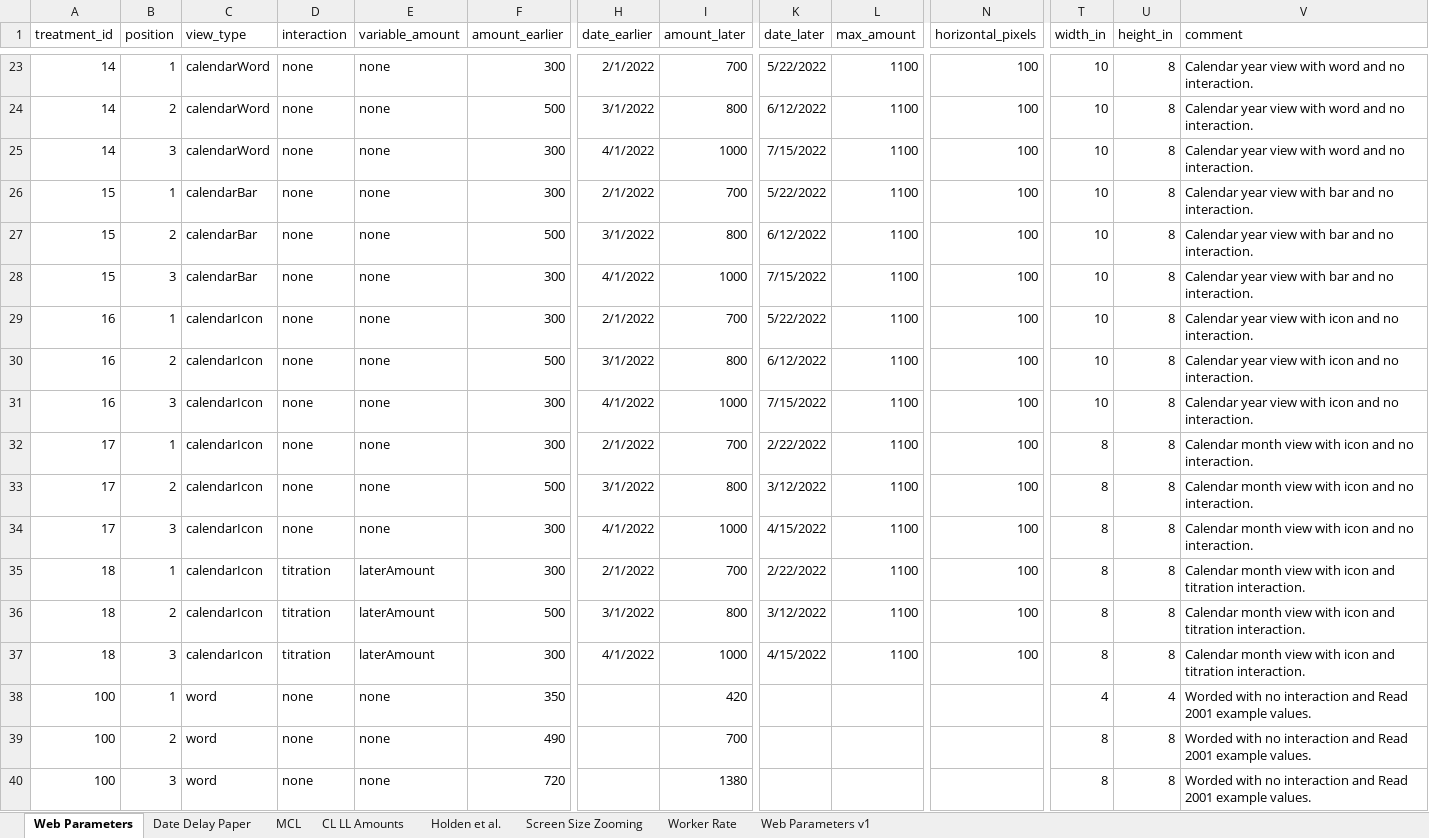
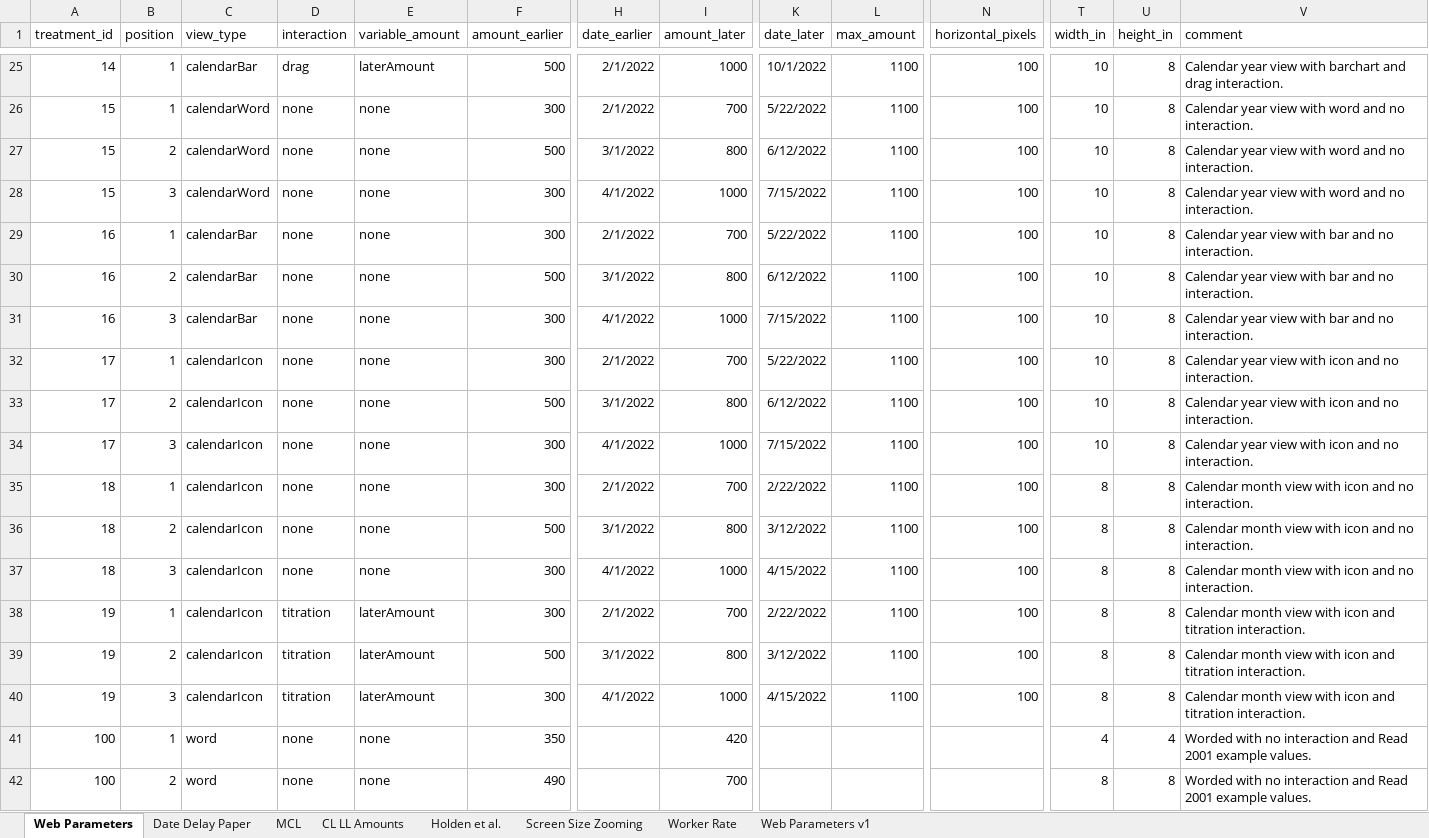
Before and after one commit to The-Discounters/vizsurvey, an Excel workbook: doc/MCL questions.xlsx, sheet Web Parameters, drawn as a sheet; only a part is shown, gaps mark what is left out; the shorter side is filled out with more unchanged rows; values as stored, in another font and other column widths than the file's, no borders; removed rows and columns are numbered as before the commit, all else as after; rows hold the shown columns only; the diff covers the shown part only; the diff names each change by its address in the sheet, - before the commit and + after, or states it on an @@ line.

Commit message:
Changed barchart to render in px or in
Also added a new dev test link.

```diff
--- a/doc/MCL questions.xlsx (sheet Web Parameters)
+++ b/doc/MCL questions.xlsx (sheet Web Parameters)
-C25 (view_type): calendarWord
+C25 (view_type): calendarBar
-D25 (interaction): none
+D25 (interaction): drag
-E25 (variable_amount): none
+E25 (variable_amount): laterAmount
-F25 (amount_earlier): 300
+F25 (amount_earlier): 500
-I25 (amount_later): 700
+I25 (amount_later): 1000
-K25 (date_later): 5/22/2022
+K25 (date_later): 10/1/2022
-V25 (comment): …view with word and no interaction.
+V25 (comment): …view with barchart and drag interaction.
-row 24: 14 | 2 | calendarWord | none | none | 500 | 3/1/2022 | 800 | 6/12/2022 | 1100 | 100 | 10 | 8 | Calendar year view with word and no interaction.
-row 25: 14 | 3 | calendarWord | none | none | 300 | 4/1/2022 | 1000 | 7/15/2022 | 1100 | 100 | 10 | 8 | Calendar year view with word and no interaction.
-C26:C28 (view_type): calendarBar
+C26:C28 (view_type): calendarWord
-V26:V28 (comment): …view with bar and no…
+V26:V28 (comment): …view with word and no…
-C29:C31 (view_type): calendarIcon
+C29:C31 (view_type): calendarBar
-V29:V31 (comment): …view with icon and no…
+V29:V31 (comment): …view with bar and no…
-K32 (date_later): 2/22/2022
+K32 (date_later): 5/22/2022
-T32:T34 (width_in): 8
+T32:T34 (width_in): 10
-V32:V34 (comment): Calendar month view with…
+V32:V34 (comment): Calendar year view with…
-K33 (date_later): 3/12/2022
+K33 (date_later): 6/12/2022
-K34 (date_later): 4/15/2022
+K34 (date_later): 7/15/2022
-D35:D37 (interaction): titration
+D35:D37 (interaction): none
-E35:E37 (variable_amount): laterAmount
+E35:E37 (variable_amount): none
-V35:V37 (comment): …icon and titration interaction.
+V35:V37 (comment): …icon and no interaction.
+row 38: 19 | 1 | calendarIcon | titration | laterAmount | 300 | 2/1/2022 | 700 | 2/22/2022 | 1100 | 100 | 8 | 8 | Calendar month view with icon and titration interaction.
+row 39: 19 | 2 | calendarIcon | titration | laterAmount | 500 | 3/1/2022 | 800 | 3/12/2022 | 1100 | 100 | 8 | 8 | Calendar month view with icon and titration interaction.
+row 40: 19 | 3 | calendarIcon | titration | laterAmount | 300 | 4/1/2022 | 1000 | 4/15/2022 | 1100 | 100 | 8 | 8 | Calendar month view with icon and titration interaction.
```
Also changed, not shown: 3 added rows, 1 removed row and 32 edited cells elsewhere in this sheet, 5 other files.
